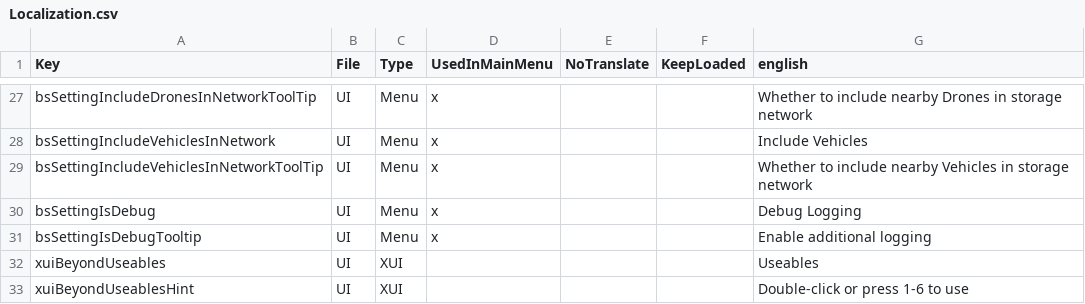
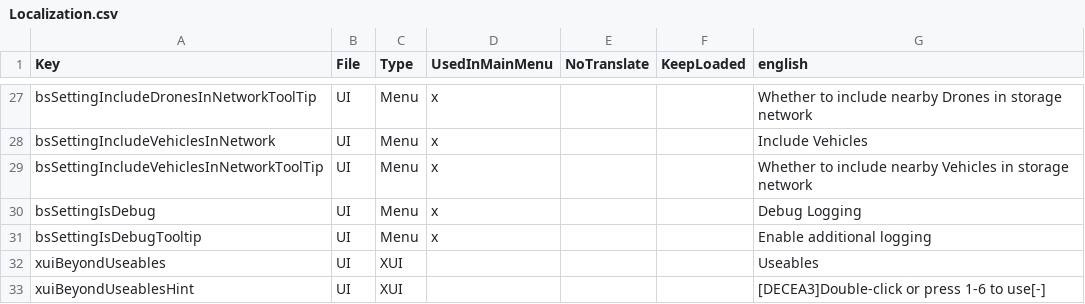
Before and after one commit to superguru/7d2d_mod_BeyondStorage3, a CSV file: BeyondStorage/ModPackage/Config/Localization.csv, drawn as a sheet; only a part is shown, gaps mark what is left out.

```diff
--- a/BeyondStorage/ModPackage/Config/Localization.csv
+++ b/BeyondStorage/ModPackage/Config/Localization.csv
@@ -32,2 +32,2 @@
 "xuiBeyondUseables","UI","XUI","","","","Useables"
-"xuiBeyondUseablesHint","UI","XUI","","","","Double-click or press 1-6 to use"
+"xuiBeyondUseablesHint","UI","XUI","","","","[DECEA3]Double-click or press 1-6 to use[-]"
```
Also changed, not shown: 1 other file.
